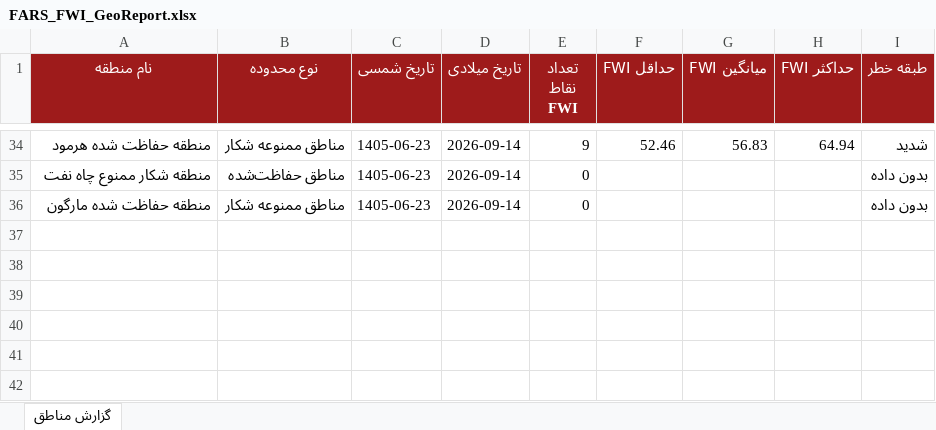
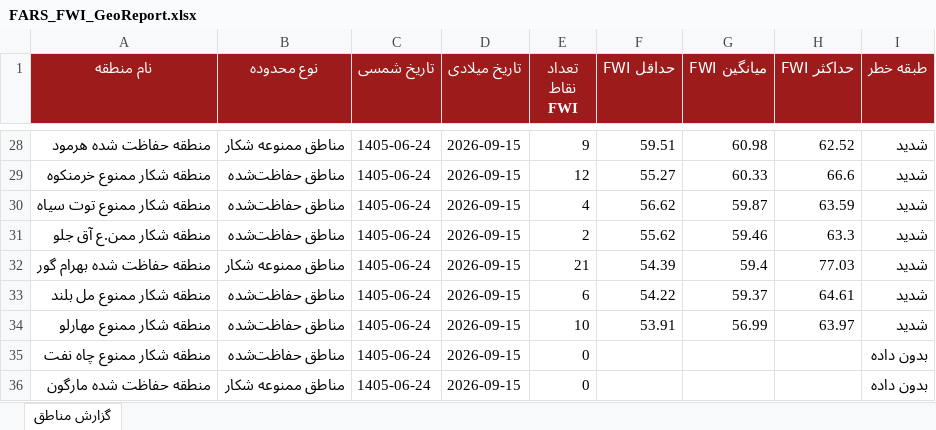
Before and after one commit to hashempoorsadegh214-prog/FARS-FWI, an Excel workbook: data/FARS_FWI_GeoReport.xlsx, sheet گزارش مناطق, drawn as a sheet; only a part is shown, gaps mark what is left out; values as stored, in another font and other column widths than the file's, no borders; conditional formats not drawn; addresses are those after the commit; the diff covers the shown part only; the diff names each change by its address in the sheet, - before the commit and + after, or states it on an @@ line.

```diff
--- a/data/FARS_FWI_GeoReport.xlsx (sheet گزارش مناطق)
+++ b/data/FARS_FWI_GeoReport.xlsx (sheet گزارش مناطق)
-C28 (تاریخ شمسی): 1405-06-23
+C28 (تاریخ شمسی): 1405-06-24
-D28 (تاریخ میلادی): 2026-09-14
+D28 (تاریخ میلادی): 2026-09-15
-F28 (حداقل FWI): 52.46
+F28 (حداقل FWI): 59.51
-G28 (میانگین FWI): 56.83
+G28 (میانگین FWI): 60.98
-H28 (حداکثر FWI): 64.94
+H28 (حداکثر FWI): 62.52
+row 29: منطقه شکار ممنوع خرمنکوه | مناطق حفاظت‌شده | 1405-06-24 | 2026-09-15 | 12 | 55.27 | 60.33 | 66.6 | شدید
+row 30: منطقه شکار ممنوع توت سياه | مناطق حفاظت‌شده | 1405-06-24 | 2026-09-15 | 4 | 56.62 | 59.87 | 63.59 | شدید
+row 31: منطقه شکار ممن.ع آق جلو | مناطق حفاظت‌شده | 1405-06-24 | 2026-09-15 | 2 | 55.62 | 59.46 | 63.3 | شدید
+row 32: منطقه حفاظت شده بهرام گور | مناطق ممنوعه شکار | 1405-06-24 | 2026-09-15 | 21 | 54.39 | 59.4 | 77.03 | شدید
+row 33: منطقه شکار ممنوع مل بلند | مناطق حفاظت‌شده | 1405-06-24 | 2026-09-15 | 6 | 54.22 | 59.37 | 64.61 | شدید
+row 34: منطقه شکار ممنوع مهارلو | مناطق حفاظت‌شده | 1405-06-24 | 2026-09-15 | 10 | 53.91 | 56.99 | 63.97 | شدید
-C35:C36 (تاریخ شمسی): 1405-06-23
+C35:C36 (تاریخ شمسی): 1405-06-24
-D35:D36 (تاریخ میلادی): 2026-09-14
+D35:D36 (تاریخ میلادی): 2026-09-15
```
Also changed, not shown: 17 added rows, 23 removed rows and 51 edited cells elsewhere in this sheet, 1 other file.
